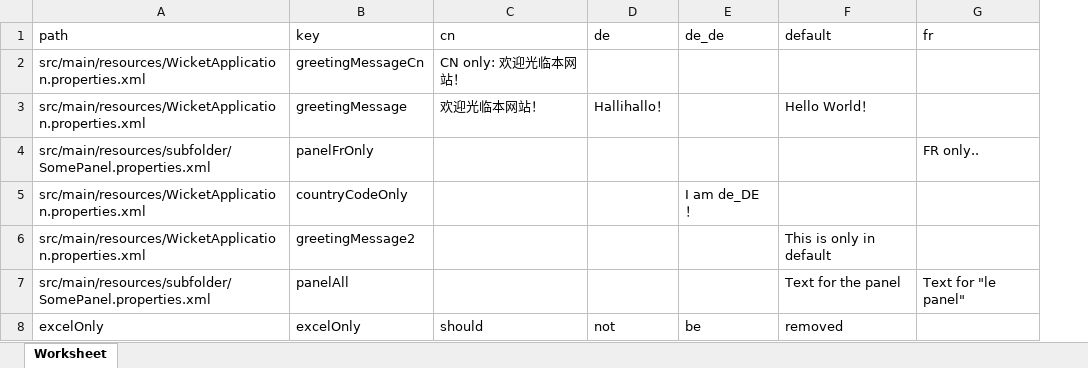
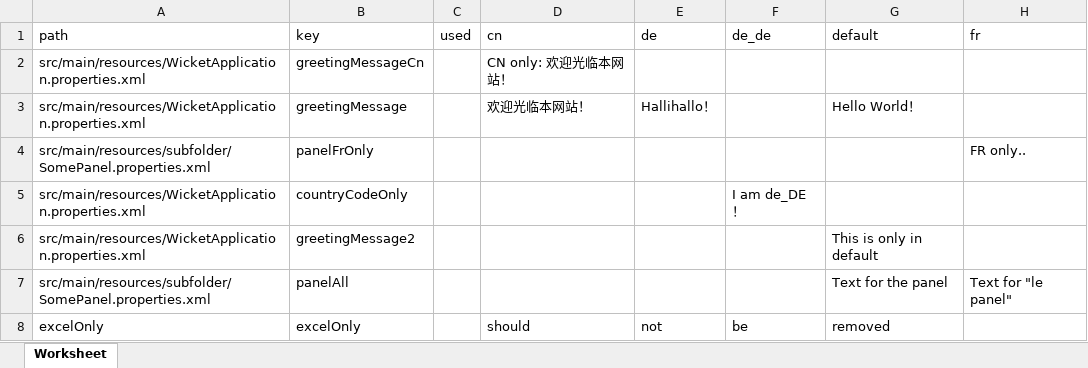
Before and after one commit to martinspielmann/wicketmessages-maven-plugin, an Excel workbook: src/it/simple-it-append/messages.xlsx, sheet Worksheet, drawn as a sheet; values as stored, in another font and other column widths than the file's, no borders; the diff names each change by its address in the sheet, - before the commit and + after, or states it on an @@ line.

Commit message:
Add "used" column to xls file. fixes #7

```diff
--- a/src/it/simple-it-append/messages.xlsx (sheet Worksheet)
+++ b/src/it/simple-it-append/messages.xlsx (sheet Worksheet)
+column C (used), empty
```
Also changed, not shown: 10 other files.
